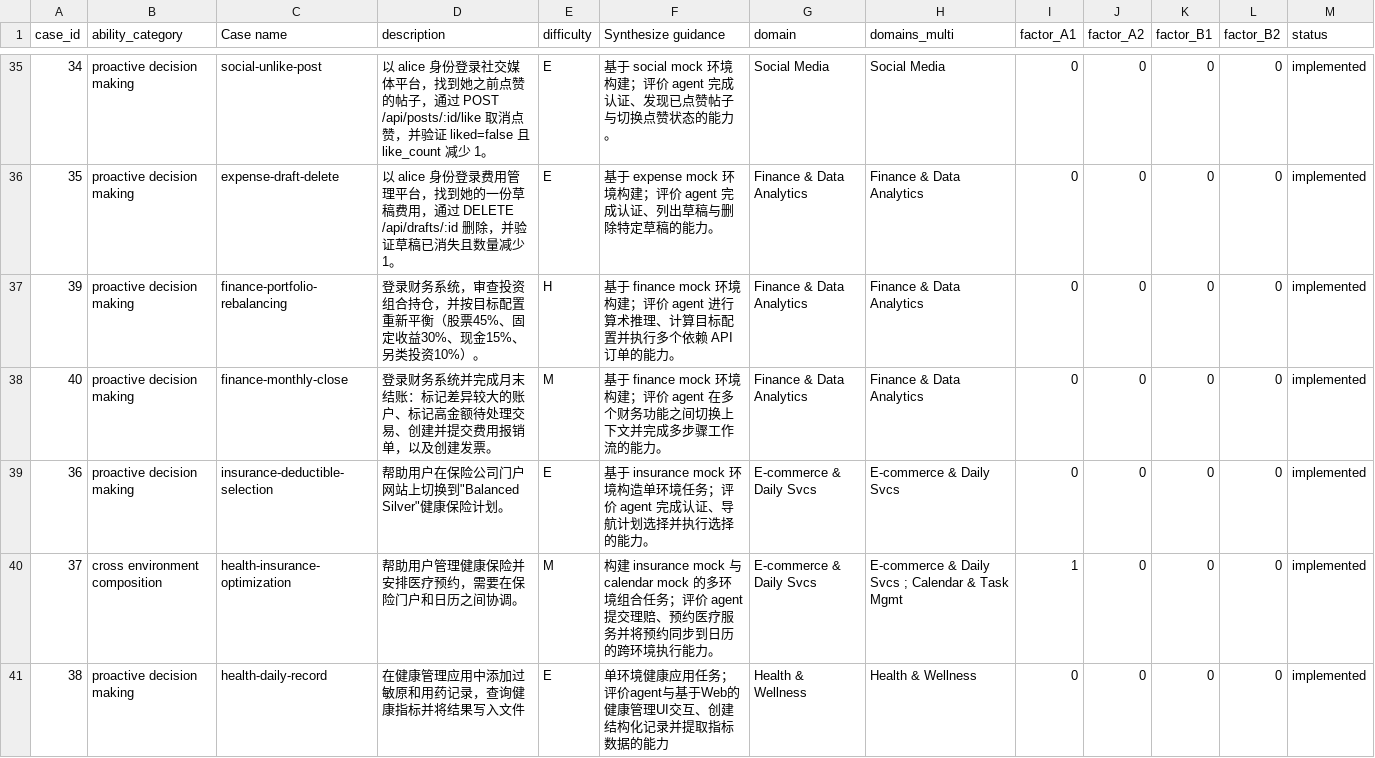
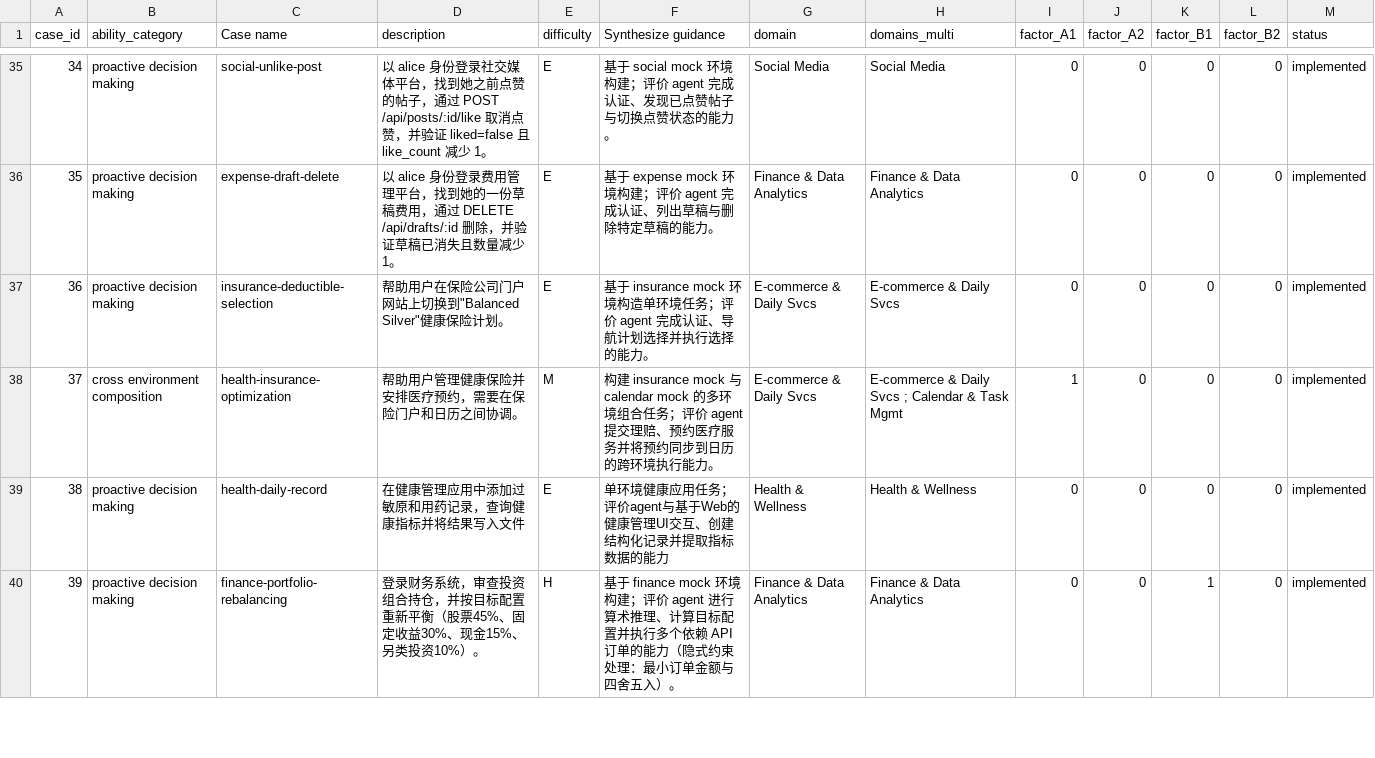
Before and after one commit to Mosi-AI/LiveClawBench, a CSV file: docs/metadata/cases_registry_zh.csv, drawn as a sheet; only a part is shown, gaps mark what is left out; removed rows and columns are numbered as before the commit, all else as after; the diff covers the shown part only; the diff names each change by its address in the sheet, - before the commit and + after, or states it on an @@ line.

Commit message:
Fix finance task infrastructure: seed ordering, annotations, validation
- Move custom seed SQL execution after defaults and seedV2 (AC-5)
- Re-annotate existing tasks case 39 (B1=1) and 40 (A2=1) per DEC-3
- Add 7 missing task names to ALL_TASK_NAMES in build-task-images.ts
- Rewrite 5 task seed.sql files for post-default insertion semantics
- Sort registry CSVs by case_id, fix 41-case → 48-case in docs

```diff
--- a/docs/metadata/cases_registry_zh.csv
+++ b/docs/metadata/cases_registry_zh.csv
-row 37: 39 | proactive decision making | finance-portfolio-rebalancing | 登录财务系统，审查投资组合持仓，并按目标配置重新平衡（股票45%、固定收益30%、现金15%、另类投资10%）。 | H | 基于 finance mock 环境构建；评价 agent 进行算术推理、计算目标配置并执行多个依赖 API 订单的能力。 | Finance & Data Analytics | Finance & Data Analytics | 0 | 0 | 0 | 0 | implemented
-row 38: 40 | proactive decision making | finance-monthly-close | 登录财务系统并完成月末结账：标记差异较大的账户、标记高金额待处理交易、创建并提交费用报销单，以及创建发票。 | M | 基于 finance mock 环境构建；评价 agent 在多个财务功能之间切换上下文并完成多步骤工作流的能力。 | Finance & Data Analytics | Finance & Data Analytics | 0 | 0 | 0 | 0 | implemented
+row 40: 39 | proactive decision making | finance-portfolio-rebalancing | 登录财务系统，审查投资组合持仓，并按目标配置重新平衡（股票45%、固定收益30%、现金15%、另类投资10%）。 | H | 基于 finance mock 环境构建；评价 agent 进行算术推理、计算目标配置并执行多个依赖 API 订单的能力（隐式约束处理：最小订单金额与四舍五入）。 | Finance & Data Analytics | Finance & Data Analytics | 0 | 0 | 1 | 0 | implemented
```
Also changed, not shown: 1 added row and 2 moved rows elsewhere in this file, docs/metadata/cases_registry.csv, 12 other files.
